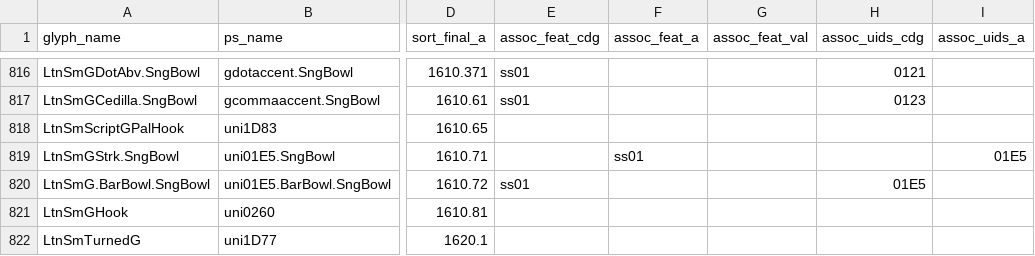
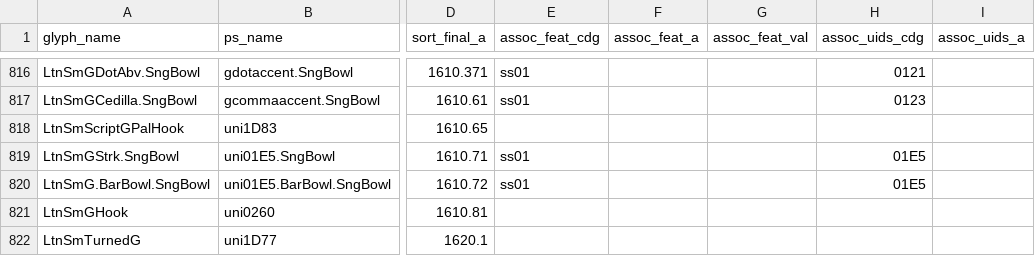
Before and after one commit to silnrsi/font-charis, a CSV file: source/glyph_data.csv, drawn as a sheet; only a part is shown, gaps mark what is left out; the diff names each change by its address in the sheet, - before the commit and + after, or states it on an @@ line.

```diff
--- a/source/glyph_data.csv
+++ b/source/glyph_data.csv
-E819 (assoc_feat_cdg): (empty)
+E819 (assoc_feat_cdg): ss01
-F819 (assoc_feat_a): ss01
+F819 (assoc_feat_a): (empty)
-H819 (assoc_uids_cdg): (empty)
+H819 (assoc_uids_cdg): 01E5
-I819 (assoc_uids_a): 01E5
+I819 (assoc_uids_a): (empty)
```
Also changed, not shown: 4 other files.
